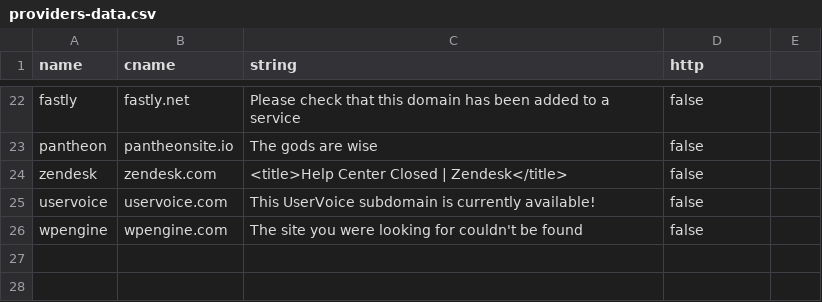
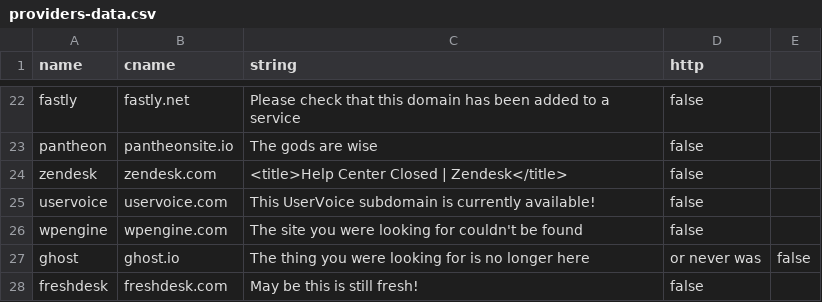
Before and after one commit to anshumanbh/tko-subs, a CSV file: providers-data.csv, drawn as a sheet; only a part is shown, gaps mark what is left out; the diff names each change by its address in the sheet, - before the commit and + after, or states it on an @@ line.

Commit message:
Update providers-data.csv
added ghost blog and freskdesk

```diff
--- a/providers-data.csv
+++ b/providers-data.csv
+row 27: ghost | ghost.io | The thing you were looking for is no longer here | or never was | false
+row 28: freshdesk | freshdesk.com | May be this is still fresh! | false
```
